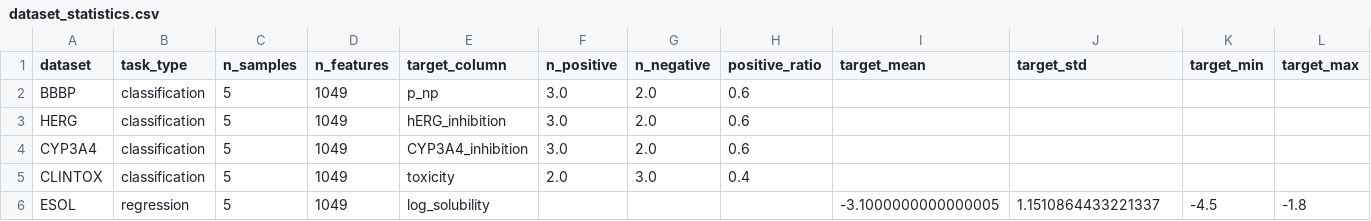
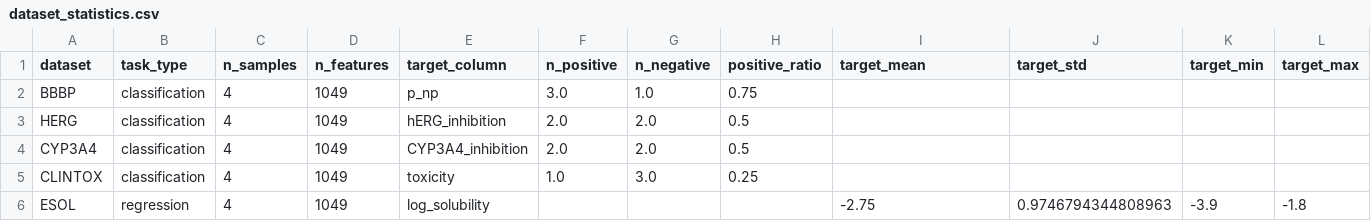
Before and after one commit to SauravKulkarni3999/Multi_Head_ADMET, a CSV file: data/processed/dataset_statistics.csv, drawn as a sheet.

```diff
--- a/data/processed/dataset_statistics.csv
+++ b/data/processed/dataset_statistics.csv
@@ -1,6 +1,6 @@
 dataset,task_type,n_samples,n_features,target_column,n_positive,n_negative,positive_ratio,target_mean,target_std,target_min,target_max
-BBBP,classification,5,1049,p_np,3.0,2.0,0.6,,,,
-HERG,classification,5,1049,hERG_inhibition,3.0,2.0,0.6,,,,
-CYP3A4,classification,5,1049,CYP3A4_inhibition,3.0,2.0,0.6,,,,
-CLINTOX,classification,5,1049,toxicity,2.0,3.0,0.4,,,,
-ESOL,regression,5,1049,log_solubility,,,,-3.1000000000000005,1.1510864433221337,-4.5,-1.8
+BBBP,classification,4,1049,p_np,3.0,1.0,0.75,,,,
+HERG,classification,4,1049,hERG_inhibition,2.0,2.0,0.5,,,,
+CYP3A4,classification,4,1049,CYP3A4_inhibition,2.0,2.0,0.5,,,,
+CLINTOX,classification,4,1049,toxicity,1.0,3.0,0.25,,,,
+ESOL,regression,4,1049,log_solubility,,,,-2.75,0.9746794344808963,-3.9,-1.8
```
Also changed, not shown: 14 other files.
